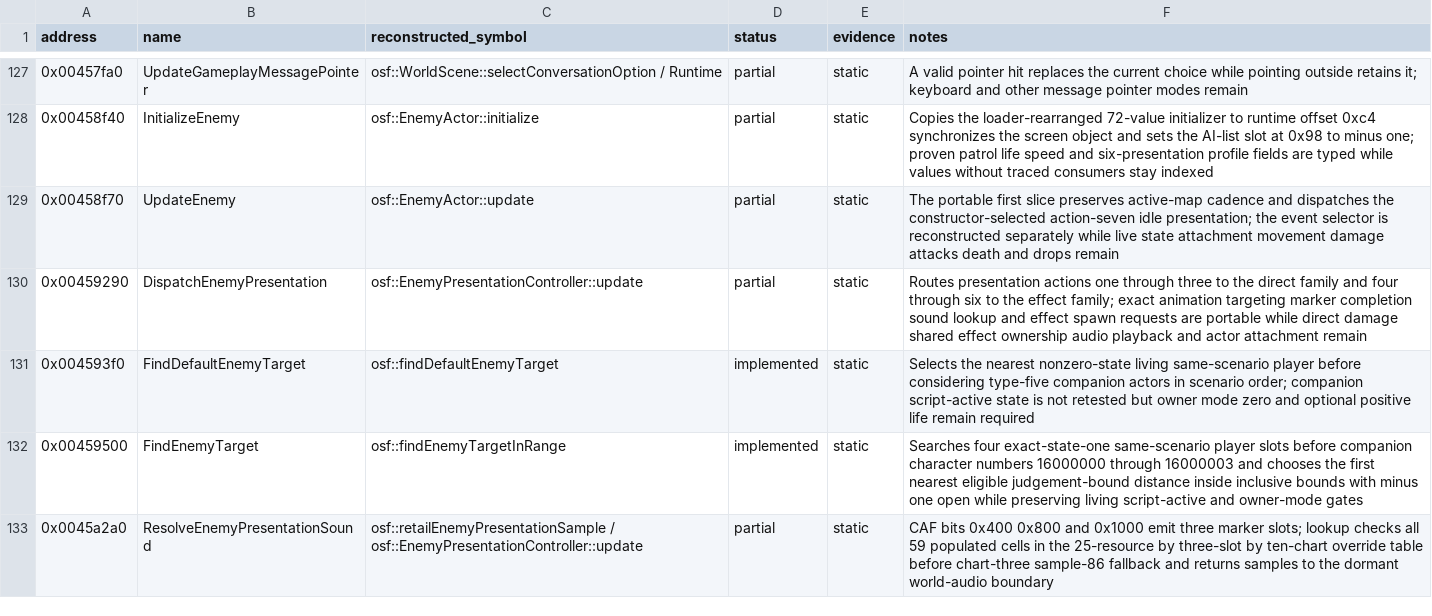
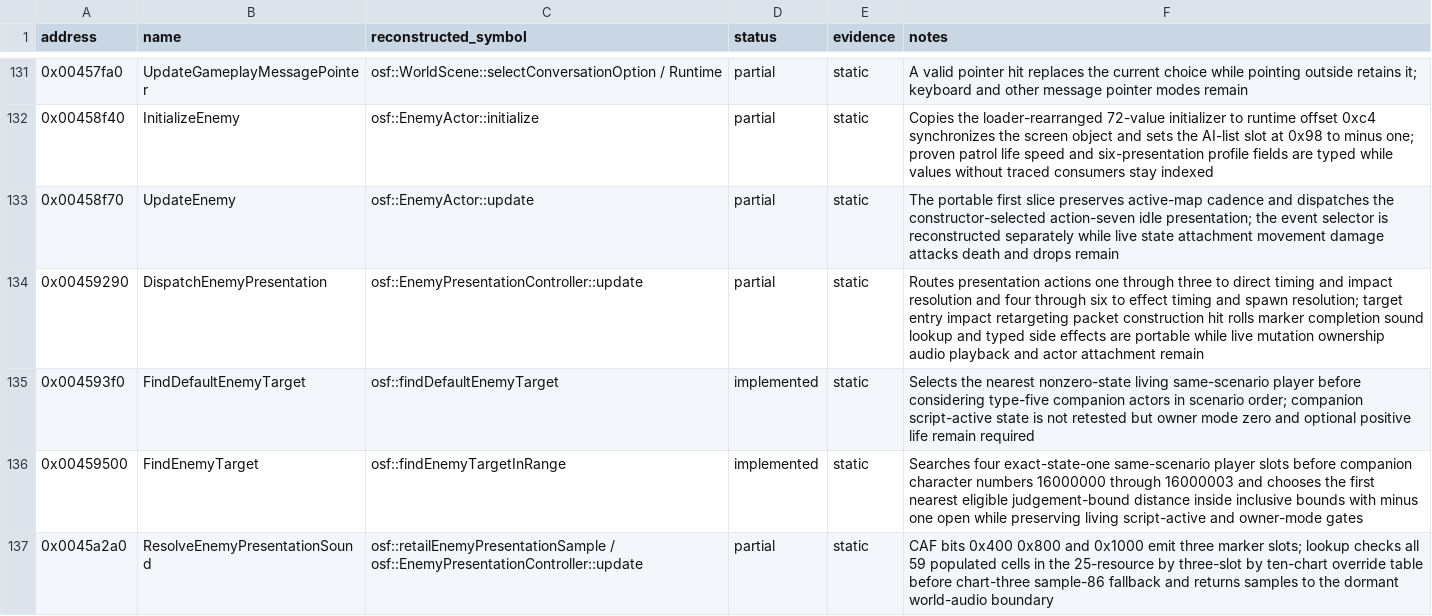
Before and after one commit to RednibCoding/OpenShadowFlare, a CSV file: reverse/shadowflare-exe/functions.csv, drawn as a sheet; only a part is shown, gaps mark what is left out; the diff covers the shown part only.

Commit message:
Reconstruct retail enemy direct impacts

```diff
--- a/reverse/shadowflare-exe/functions.csv
+++ b/reverse/shadowflare-exe/functions.csv
@@ -129,3 +133,3 @@ address,name,reconstructed_symbol,status,evidence,notes
 0x00458f70,UpdateEnemy,osf::EnemyActor::update,partial,static,The portable first slice preserves active-map cadence and dispatches the constructor-selected action-seven idle presentation; the event selector is reconstructed separately while live state attachment movement damage attacks death and drops remain
-0x00459290,DispatchEnemyPresentation,osf::EnemyPresentationController::update,partial,static,Routes presentation actions one through three to the direct family and four through six to the effect family; exact animation targeting marker completion sound lookup and effect spawn requests are portable while direct damage shared effect ownership audio playback and actor attachment remain
+0x00459290,DispatchEnemyPresentation,osf::EnemyPresentationController::update,partial,static,Routes presentation actions one through three to direct timing and impact resolution and four through six to effect timing and spawn resolution; target entry impact retargeting packet construction hit rolls marker completion sound lookup and typed side effects are portable while live mutation ownership audio playback and actor attachment remain
 0x004593f0,FindDefaultEnemyTarget,osf::findDefaultEnemyTarget,implemented,static,Selects the nearest nonzero-state living same-scenario player before considering type-five companion actors in scenario order; companion script-active state is not retested but owner mode zero and optional positive life remain required
```
Also changed, not shown: 4 added rows and 4 edited cells elsewhere in this file, 20 other files.
